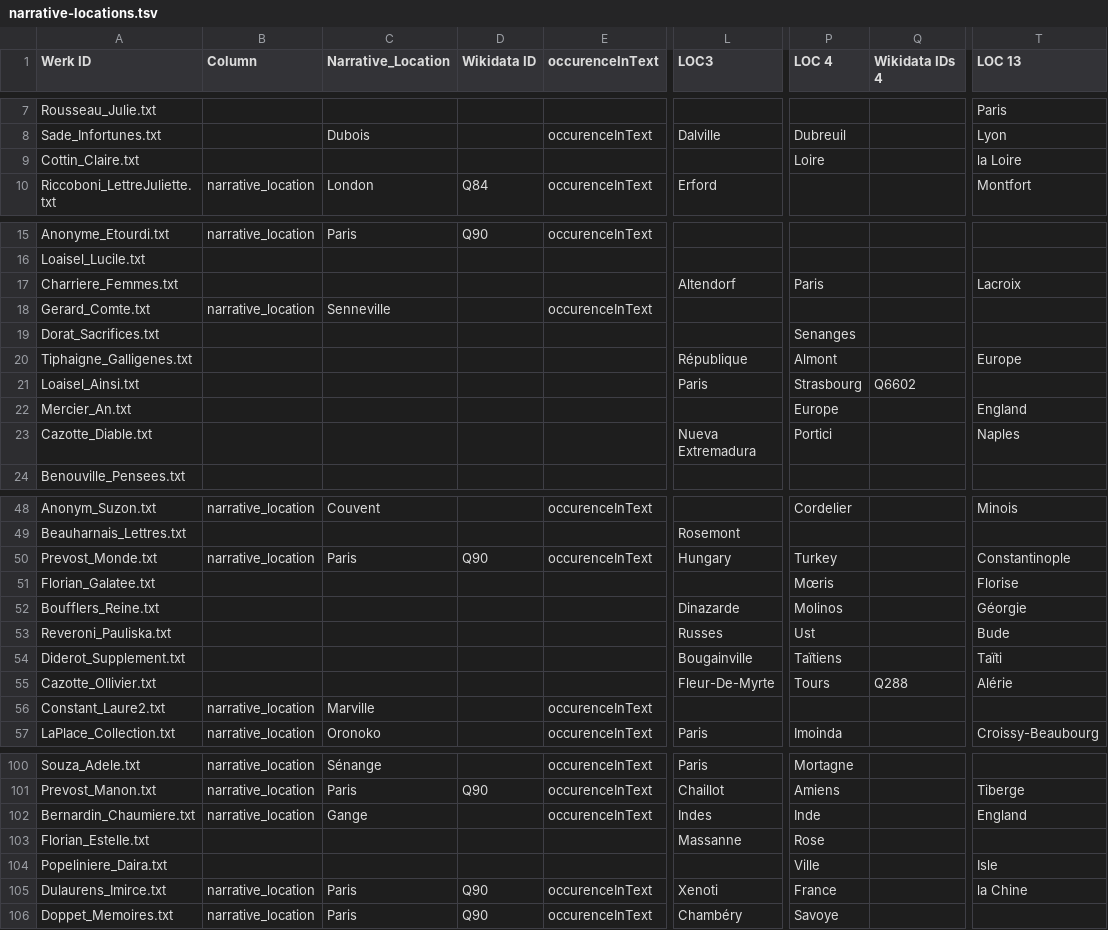
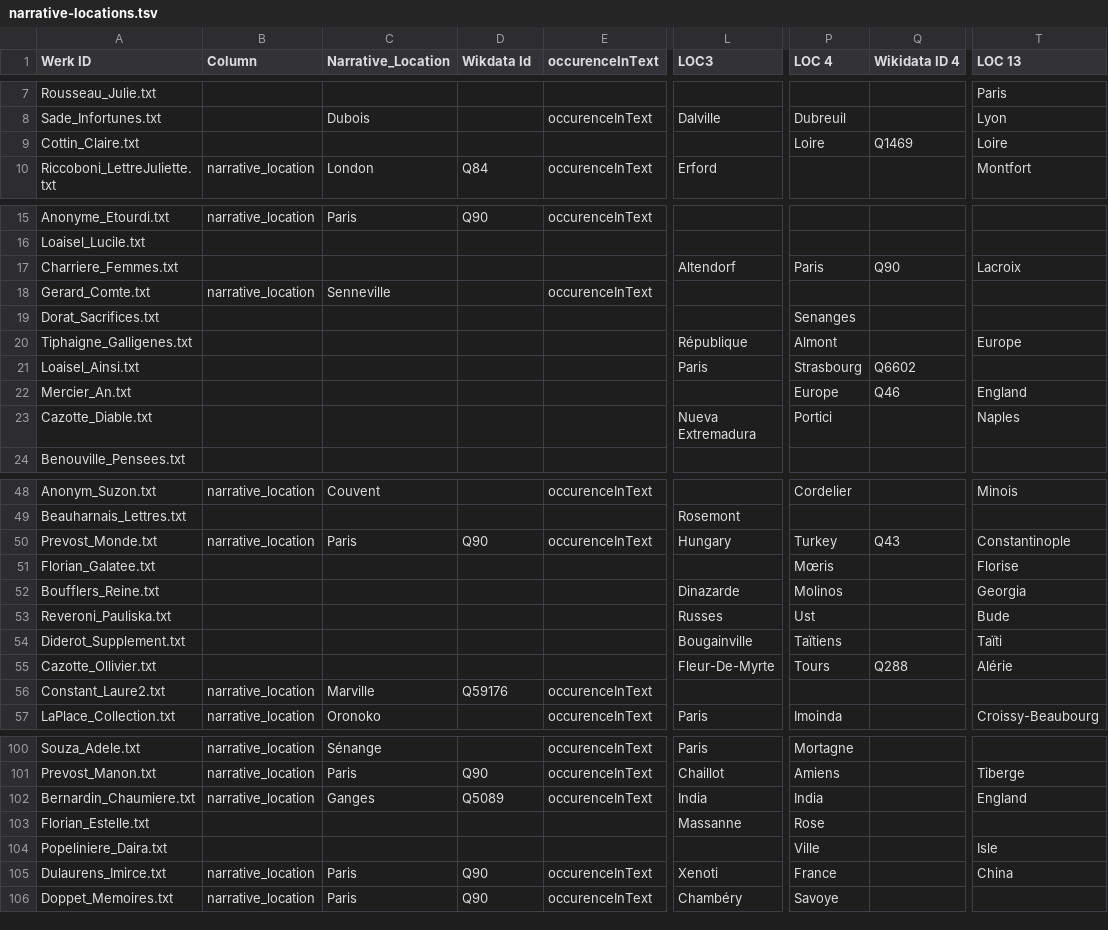
Before and after one commit to MiMoText/roman18, a TSV file: NER-with-SpaCy/narrative-locations.tsv, drawn as a sheet; only a part is shown, gaps mark what is left out; the diff covers the shown part only; the diff names each change by its address in the sheet, - before the commit and + after, or states it on an @@ line.

Commit message:
Update

```diff
--- a/NER-with-SpaCy/narrative-locations.tsv
+++ b/NER-with-SpaCy/narrative-locations.tsv
-D1: Wikidata ID
+D1: Wikdata Id
-Q1: Wikidata IDs 4
+Q1: Wikidata ID 4
-Q9 (Wikidata ID 4): (empty)
+Q9 (Wikidata ID 4): Q1469
-T9 (LOC 13): la Loire
+T9 (LOC 13): Loire
-Q17 (Wikidata ID 4): (empty)
+Q17 (Wikidata ID 4): Q90
-Q22 (Wikidata ID 4): (empty)
+Q22 (Wikidata ID 4): Q46
-Q50 (Wikidata ID 4): (empty)
+Q50 (Wikidata ID 4): Q43
-T52 (LOC 13): Géorgie
+T52 (LOC 13): Georgia
-D56 (Wikdata Id): (empty)
+D56 (Wikdata Id): Q59176
-C102 (Narrative_Location): Gange
+C102 (Narrative_Location): Ganges
-D102 (Wikdata Id): (empty)
+D102 (Wikdata Id): Q5089
-L102 (LOC3): Indes
+L102 (LOC3): India
-P102 (LOC 4): Inde
+P102 (LOC 4): India
-T105 (LOC 13): la Chine
+T105 (LOC 13): China
```
Also changed, not shown: 6 edited cells elsewhere in this file.
